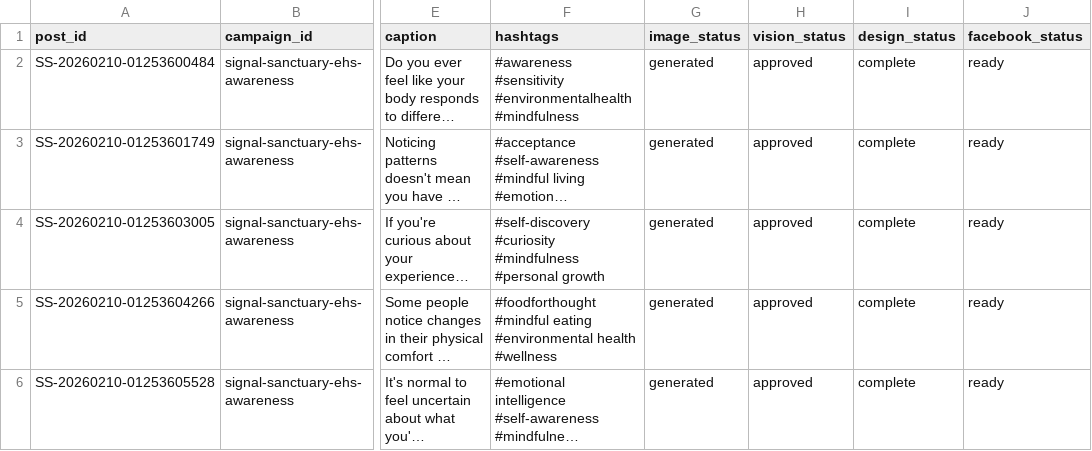
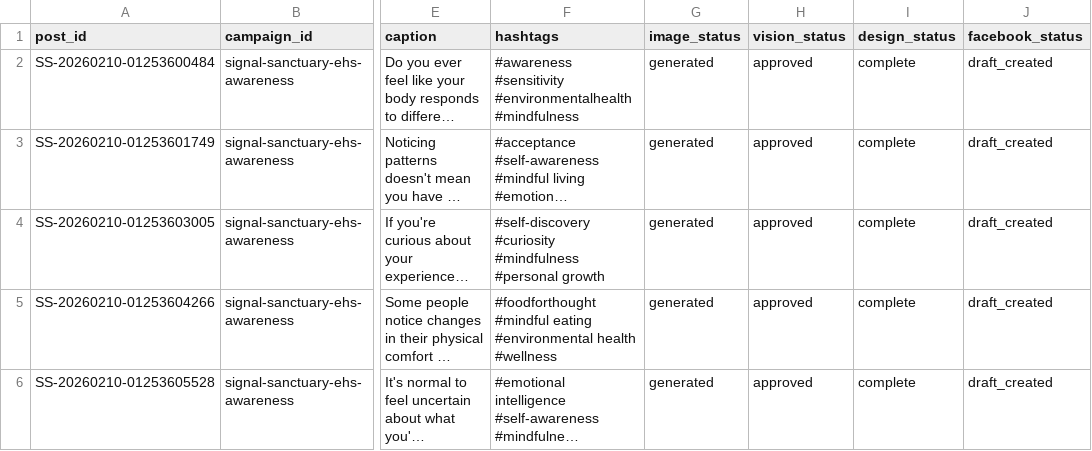
Before and after one commit to bob5001/socmedpipeline-working, a CSV file: posts-queue.csv, drawn as a sheet; only a part is shown, gaps mark what is left out; long unchanged cells end in …; the diff names each change by its address in the sheet, - before the commit and + after, or states it on an @@ line.

Commit message:
Draft posts created in Facebook Business Manager (placeholder)

```diff
--- a/posts-queue.csv
+++ b/posts-queue.csv
-J2:J6 (facebook_status): ready
+J2:J6 (facebook_status): draft_created
```
